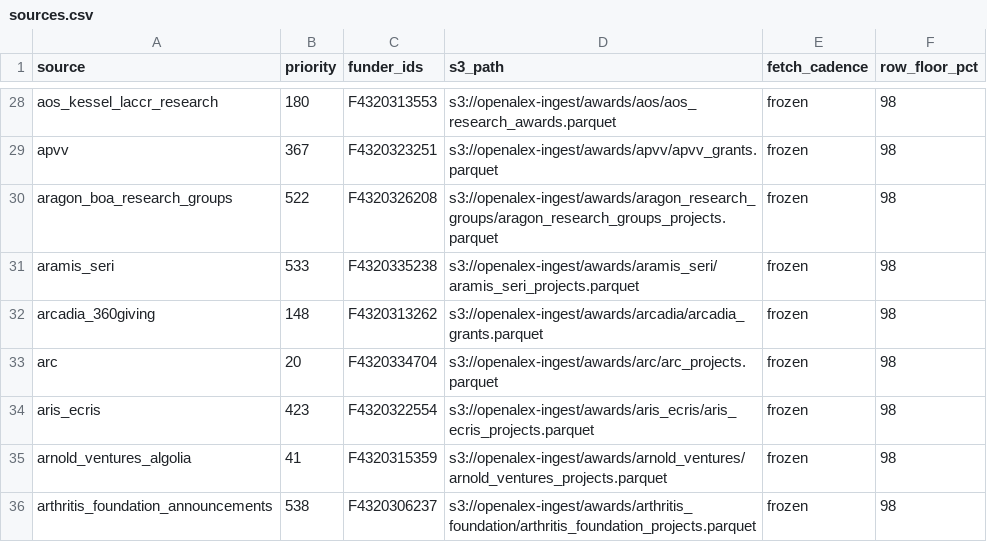
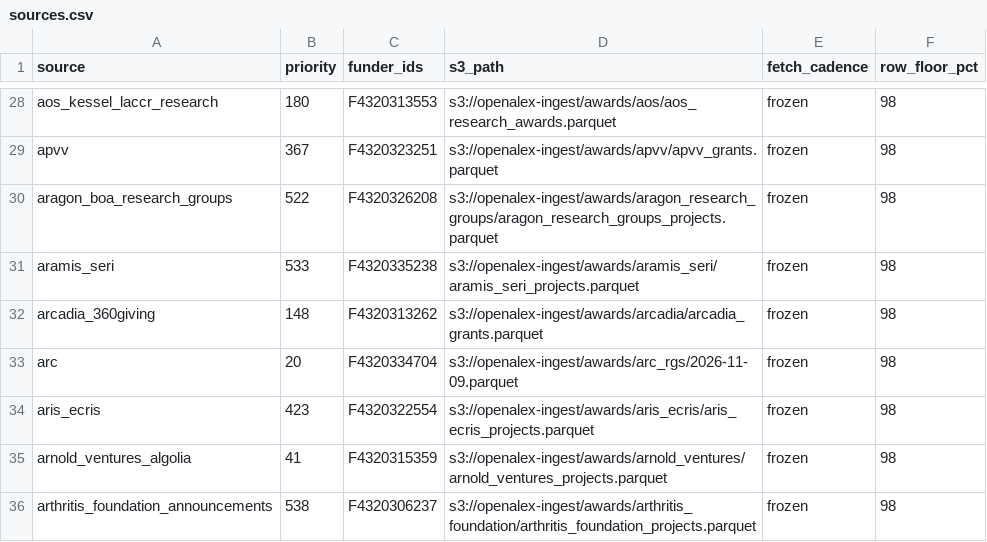
Before and after one commit to ourresearch/openalex-walden, a CSV file: notebooks/awards/sources.csv, drawn as a sheet; only a part is shown, gaps mark what is left out.

```diff
--- a/notebooks/awards/sources.csv
+++ b/notebooks/awards/sources.csv
@@ -32,3 +32,3 @@ aramis_seri,533,F4320335238,s3://openalex-ingest/awards/aramis_seri/aramis_seri_
 arcadia_360giving,148,F4320313262,s3://openalex-ingest/awards/arcadia/arcadia_grants.parquet,frozen,98
-arc,20,F4320334704,s3://openalex-ingest/awards/arc/arc_projects.parquet,frozen,98
+arc,20,F4320334704,s3://openalex-ingest/awards/arc_rgs/2026-11-09.parquet,frozen,98
 aris_ecris,423,F4320322554,s3://openalex-ingest/awards/aris_ecris/aris_ecris_projects.parquet,frozen,98
```
Also changed, not shown: 4 other files.
